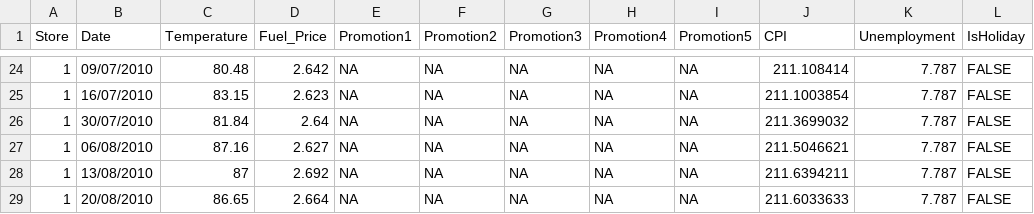
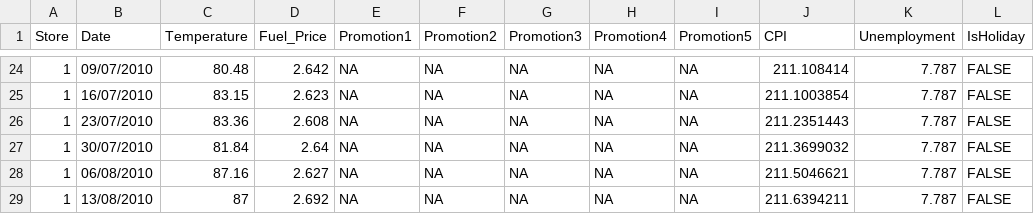
Before and after one commit to FranPontin/Manchester_Module, a CSV file: features.csv, drawn as a sheet; only a part is shown, gaps mark what is left out; the shorter side is filled out with more unchanged rows; the diff names each change by its address in the sheet, - before the commit and + after, or states it on an @@ line.

```diff
--- a/features.csv
+++ b/features.csv
+row 26: 1 | 23/07/2010 | 83.36 | 2.608 | NA | NA | NA | NA | NA | 211.2351443 | 7.787 | FALSE
```
Also changed, not shown: 1 other file.
